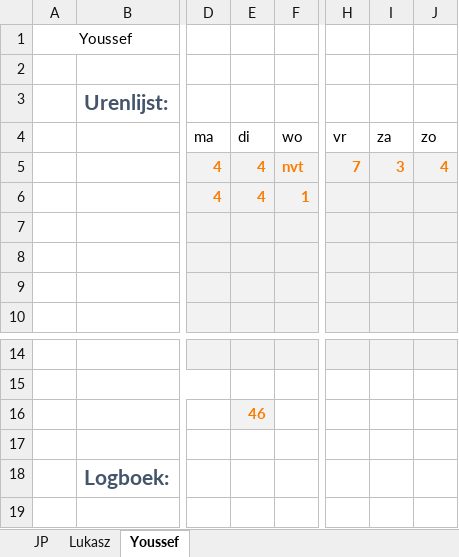
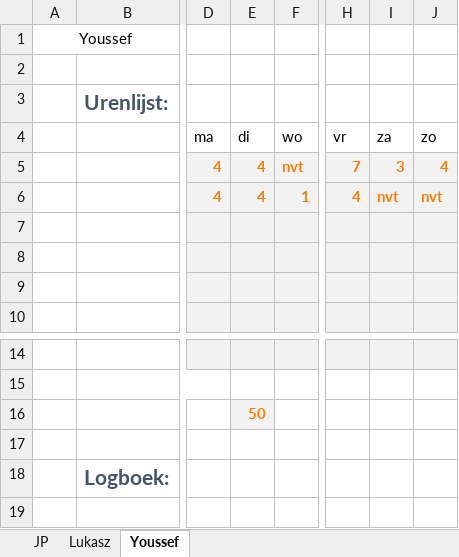
Before and after one commit to jpslimmen2/Barroc-IT-Groep-2, an Excel workbook: documentatie/urenlijst_met_logboek.xlsx, sheet Youssef, drawn as a sheet; only a part is shown, gaps mark what is left out; values as stored, in another font and other column widths than the file's, no borders; the diff names each change by its address in the sheet, - before the commit and + after, or states it on an @@ line.

Commit message:
Auto stash before merge of "Youssef" and "Lukasz"

```diff
--- a/documentatie/urenlijst_met_logboek.xlsx (sheet Youssef)
+++ b/documentatie/urenlijst_met_logboek.xlsx (sheet Youssef)
-H6 (vr): (empty)
+H6 (vr): 4
-I6 (za): (empty)
+I6 (za): nvt
-J6 (zo): (empty)
+J6 (zo): nvt
-E16 (di): 46
+E16 (di): 50
```
Also changed, not shown: sheet JP, sheet Lukasz.
